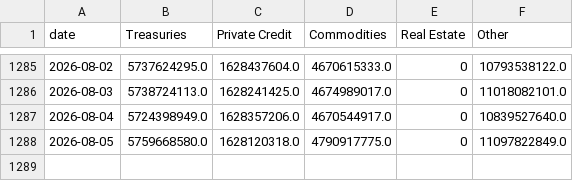
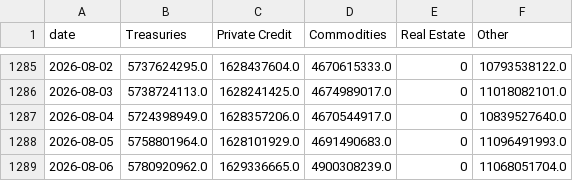
Before and after one commit to kittycapital/rwa-dashboard, a CSV file: data/rwa_category_history.csv, drawn as a sheet; only a part is shown, gaps mark what is left out.

```diff
--- a/data/rwa_category_history.csv
+++ b/data/rwa_category_history.csv
@@ -1287,2 +1287,3 @@ date,Treasuries,Private Credit,Commodities,Real Estate,Other
 2026-08-04,5724398949.0,1628357206.0,4670544917.0,0,10839527640.0
-2026-08-05,5759668580.0,1628120318.0,4790917775.0,0,11097822849.0
+2026-08-05,5758801964.0,1628101929.0,4691490683.0,0,11096491993.0
+2026-08-06,5780920962.0,1629336665.0,4900308239.0,0,11068051704.0
```
Also changed, not shown: data/rwa_chains.csv, data/rwa_protocols.csv, 3 other files.
